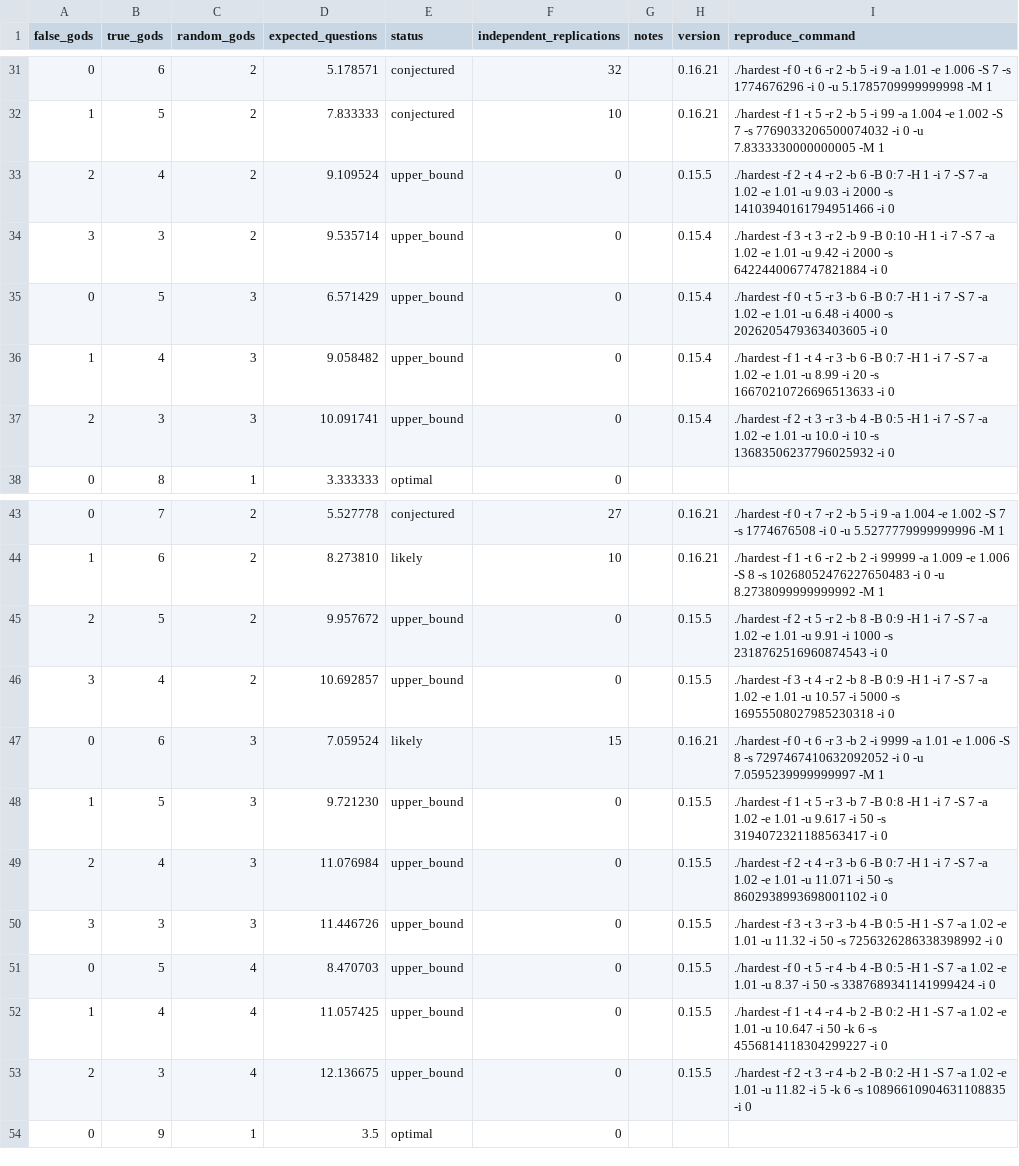
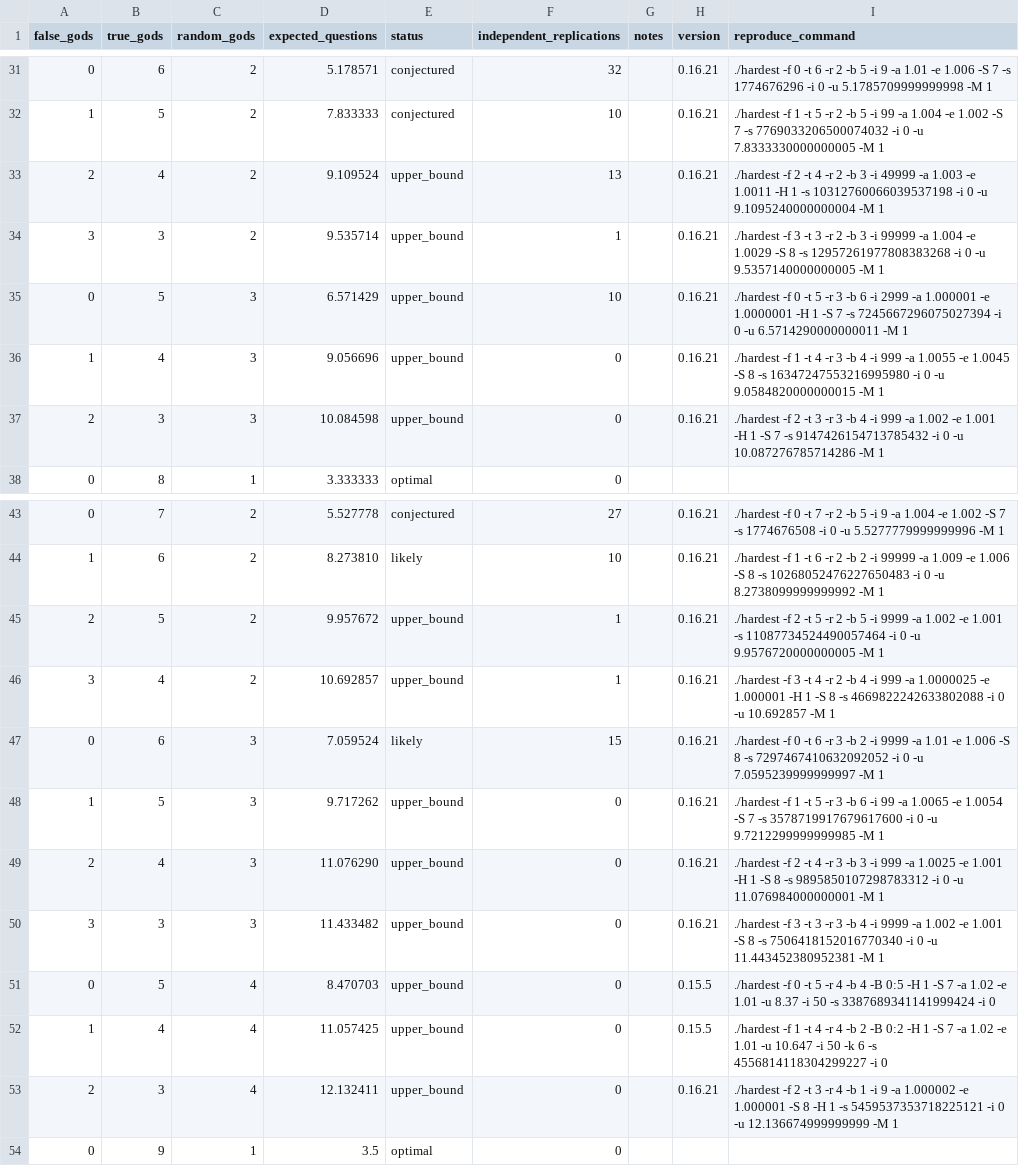
Before and after one commit to DanielVallstrom/hardest, a CSV file: best_known_bounds.csv, drawn as a sheet; only a part is shown, gaps mark what is left out; the diff covers the shown part only.

Commit message:
Updated bounds. Minor layout fixes.

```diff
--- a/best_known_bounds.csv
+++ b/best_known_bounds.csv
@@ -32,7 +32,7 @@ false_gods,true_gods,random_gods,expected_questions,status,independent_replicati
 1,5,2,7.833333,conjectured,10,,0.16.21,./hardest -f 1 -t 5 -r 2 -b 5 -i 99 -a 1.004 -e 1.002 -S 7 -s 7769033206500074032 -i 0 -u 7.8333330000000005 -M 1
-2,4,2,9.109524,upper_bound,0,,0.15.5,./hardest -f 2 -t 4 -r 2 -b 6 -B 0:7 -H 1 -i 7 -S 7 -a 1.02 -e 1.01 -u 9.03 -i 2000 -s 14103940161794951466 -i 0
-3,3,2,9.535714,upper_bound,0,,0.15.4,./hardest -f 3 -t 3 -r 2 -b 9 -B 0:10 -H 1 -i 7 -S 7 -a 1.02 -e 1.01 -u 9.42 -i 2000 -s 6422440067747821884 -i 0
-0,5,3,6.571429,upper_bound,0,,0.15.4,./hardest -f 0 -t 5 -r 3 -b 6 -B 0:7 -H 1 -i 7 -S 7 -a 1.02 -e 1.01 -u 6.48 -i 4000 -s 2026205479363403605 -i 0
-1,4,3,9.058482,upper_bound,0,,0.15.4,./hardest -f 1 -t 4 -r 3 -b 6 -B 0:7 -H 1 -i 7 -S 7 -a 1.02 -e 1.01 -u 8.99 -i 20 -s 16670210726696513633 -i 0
-2,3,3,10.091741,upper_bound,0,,0.15.4,./hardest -f 2 -t 3 -r 3 -b 4 -B 0:5 -H 1 -i 7 -S 7 -a 1.02 -e 1.01 -u 10.0 -i 10 -s 13683506237796025932 -i 0
+2,4,2,9.109524,upper_bound,13,,0.16.21,./hardest -f 2 -t 4 -r 2 -b 3 -i 49999 -a 1.003 -e 1.0011 -H 1 -s 10312760066039537198 -i 0 -u 9.1095240000000004 -M 1
+3,3,2,9.535714,upper_bound,1,,0.16.21,./hardest -f 3 -t 3 -r 2 -b 3 -i 99999 -a 1.004 -e 1.0029 -S 8 -s 12957261977808383268 -i 0 -u 9.5357140000000005 -M 1
+0,5,3,6.571429,upper_bound,10,,0.16.21,./hardest -f 0 -t 5 -r 3 -b 6 -i 2999 -a 1.000001 -e 1.0000001 -H 1 -S 7 -s 7245667296075027394 -i 0 -u 6.5714290000000011 -M 1
+1,4,3,9.056696,upper_bound,0,,0.16.21,./hardest -f 1 -t 4 -r 3 -b 4 -i 999 -a 1.0055 -e 1.0045 -S 8 -s 16347247553216995980 -i 0 -u 9.0584820000000015 -M 1
+2,3,3,10.084598,upper_bound,0,,0.16.21,./hardest -f 2 -t 3 -r 3 -b 4 -i 999 -a 1.002 -e 1.001 -H 1 -S 7 -s 9147426154713785432 -i 0 -u 10.087276785714286 -M 1
 0,8,1,3.333333,optimal,0,,,
@@ -44,11 +44,11 @@ false_gods,true_gods,random_gods,expected_questions,status,independent_replicati
 1,6,2,8.273810,likely,10,,0.16.21,./hardest -f 1 -t 6 -r 2 -b 2 -i 99999 -a 1.009 -e 1.006 -S 8 -s 10268052476227650483 -i 0 -u 8.2738099999999992 -M 1
-2,5,2,9.957672,upper_bound,0,,0.15.5,./hardest -f 2 -t 5 -r 2 -b 8 -B 0:9 -H 1 -i 7 -S 7 -a 1.02 -e 1.01 -u 9.91 -i 1000 -s 2318762516960874543 -i 0
-3,4,2,10.692857,upper_bound,0,,0.15.5,./hardest -f 3 -t 4 -r 2 -b 8 -B 0:9 -H 1 -i 7 -S 7 -a 1.02 -e 1.01 -u 10.57 -i 5000 -s 16955508027985230318 -i 0
+2,5,2,9.957672,upper_bound,1,,0.16.21,./hardest -f 2 -t 5 -r 2 -b 5 -i 9999 -a 1.002 -e 1.001 -s 11087734524490057464 -i 0 -u 9.9576720000000005 -M 1
+3,4,2,10.692857,upper_bound,1,,0.16.21,./hardest -f 3 -t 4 -r 2 -b 4 -i 999 -a 1.0000025 -e 1.000001 -H 1 -S 8 -s 4669822242633802088 -i 0 -u 10.692857 -M 1
 0,6,3,7.059524,likely,15,,0.16.21,./hardest -f 0 -t 6 -r 3 -b 2 -i 9999 -a 1.01 -e 1.006 -S 8 -s 7297467410632092052 -i 0 -u 7.0595239999999997 -M 1
-1,5,3,9.721230,upper_bound,0,,0.15.5,./hardest -f 1 -t 5 -r 3 -b 7 -B 0:8 -H 1 -i 7 -S 7 -a 1.02 -e 1.01 -u 9.617 -i 50 -s 3194072321188563417 -i 0
-2,4,3,11.076984,upper_bound,0,,0.15.5,./hardest -f 2 -t 4 -r 3 -b 6 -B 0:7 -H 1 -i 7 -S 7 -a 1.02 -e 1.01 -u 11.071 -i 50 -s 8602938993698001102 -i 0
-3,3,3,11.446726,upper_bound,0,,0.15.5,./hardest -f 3 -t 3 -r 3 -b 4 -B 0:5 -H 1 -S 7 -a 1.02 -e 1.01 -u 11.32 -i 50 -s 7256326286338398992 -i 0
+1,5,3,9.717262,upper_bound,0,,0.16.21,./hardest -f 1 -t 5 -r 3 -b 6 -i 99 -a 1.0065 -e 1.0054 -S 7 -s 3578719917679617600 -i 0 -u 9.7212299999999985 -M 1
+2,4,3,11.076290,upper_bound,0,,0.16.21,./hardest -f 2 -t 4 -r 3 -b 3 -i 999 -a 1.0025 -e 1.001 -H 1 -S 8 -s 9895850107298783312 -i 0 -u 11.076984000000001 -M 1
+3,3,3,11.433482,upper_bound,0,,0.16.21,./hardest -f 3 -t 3 -r 3 -b 4 -i 9999 -a 1.002 -e 1.001 -S 8 -s 7506418152016770340 -i 0 -u 11.443452380952381 -M 1
 0,5,4,8.470703,upper_bound,0,,0.15.5,./hardest -f 0 -t 5 -r 4 -b 4 -B 0:5 -H 1 -S 7 -a 1.02 -e 1.01 -u 8.37 -i 50 -s 3387689341141999424 -i 0
 1,4,4,11.057425,upper_bound,0,,0.15.5,./hardest -f 1 -t 4 -r 4 -b 2 -B 0:2 -H 1 -S 7 -a 1.02 -e 1.01 -u 10.647 -i 50 -k 6 -s 4556814118304299227 -i 0
-2,3,4,12.136675,upper_bound,0,,0.15.5,./hardest -f 2 -t 3 -r 4 -b 2 -B 0:2 -H 1 -S 7 -a 1.02 -e 1.01 -u 11.82 -i 5 -k 6 -s 10896610904631108835 -i 0
+2,3,4,12.132411,upper_bound,0,,0.16.21,./hardest -f 2 -t 3 -r 4 -b 1 -i 9 -a 1.000002 -e 1.000001 -S 8 -H 1 -s 5459537353718225121 -i 0 -u 12.136674999999999 -M 1
 0,9,1,3.5,optimal,0,,,
```
Also changed, not shown: 12 edited cells elsewhere in this file, 3 other files.
